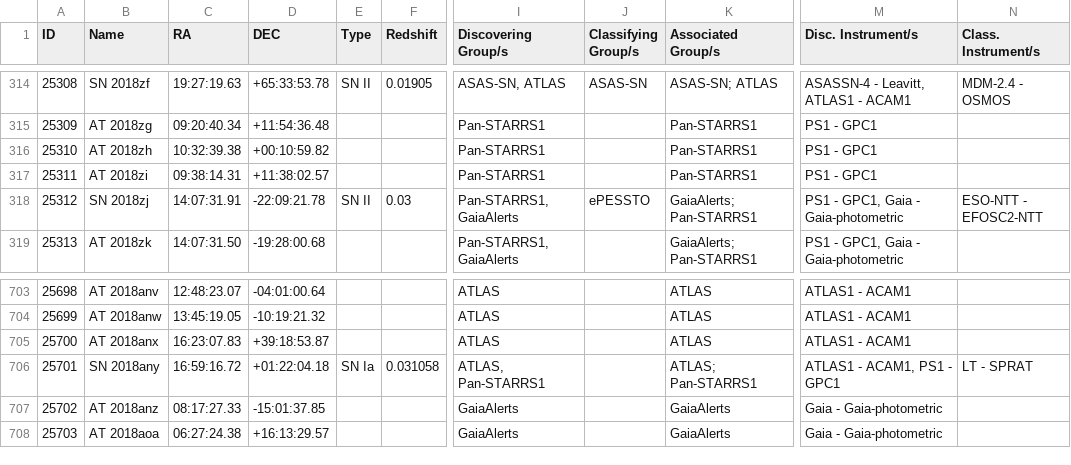
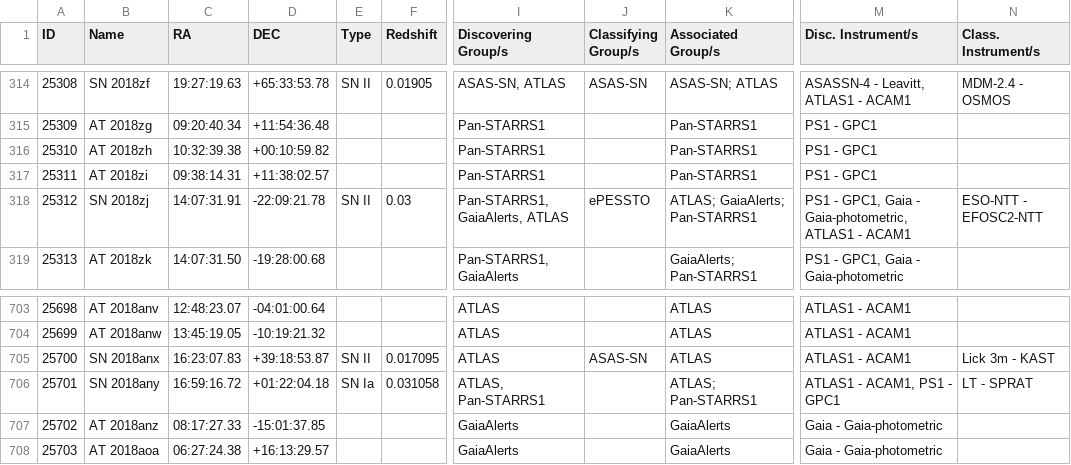
Before and after one commit to astrocatalogs/tde-external, a CSV file: TNS/page-20.csv, drawn as a sheet; only a part is shown, gaps mark what is left out; the diff names each change by its address in the sheet, - before the commit and + after, or states it on an @@ line.

```diff
--- a/TNS/page-20.csv
+++ b/TNS/page-20.csv
-I318 (Discovering Group/s): Pan-STARRS1, GaiaAlerts
+I318 (Discovering Group/s): Pan-STARRS1, GaiaAlerts, ATLAS
-K318 (Associated Group/s): GaiaAlerts; Pan-STARRS1
+K318 (Associated Group/s): ATLAS; GaiaAlerts; Pan-STARRS1
-M318 (Disc. Instrument/s): PS1 - GPC1, Gaia - Gaia-photometric
+M318 (Disc. Instrument/s): PS1 - GPC1, Gaia - Gaia-photometric, ATLAS1 - ACAM1
-B705 (Name): AT 2018anx
+B705 (Name): SN 2018anx
-E705 (Type): (empty)
+E705 (Type): SN II
-F705 (Redshift): (empty)
+F705 (Redshift): 0.017095
-J705 (Classifying Group/s): (empty)
+J705 (Classifying Group/s): ASAS-SN
-N705 (Class. Instrument/s): (empty)
+N705 (Class. Instrument/s): Lick 3m - KAST
```
Also changed, not shown: TNS/index.csv, TNS/page-15.csv, 3 other files.
